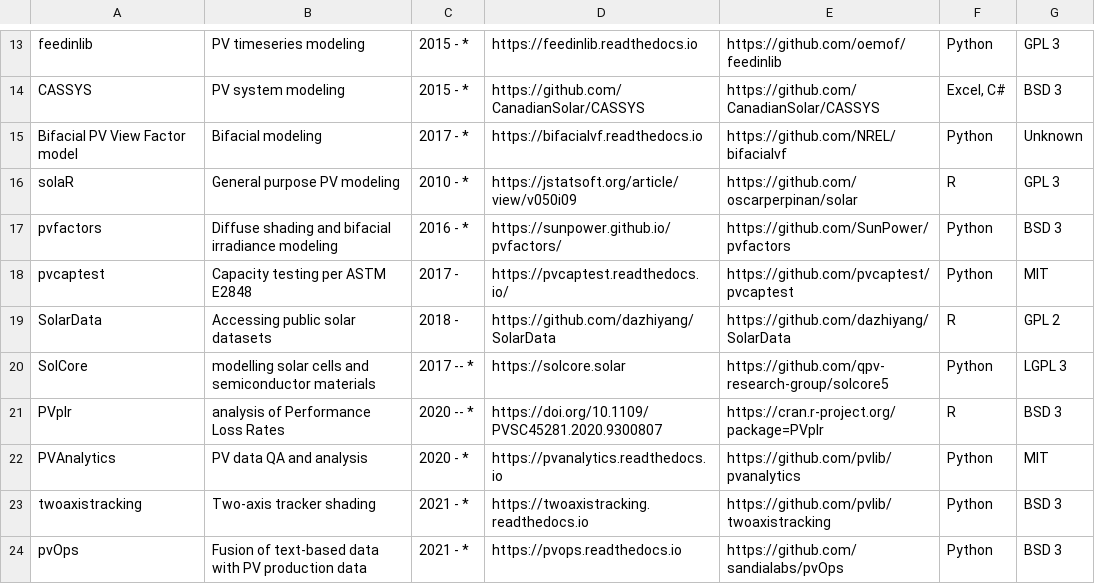
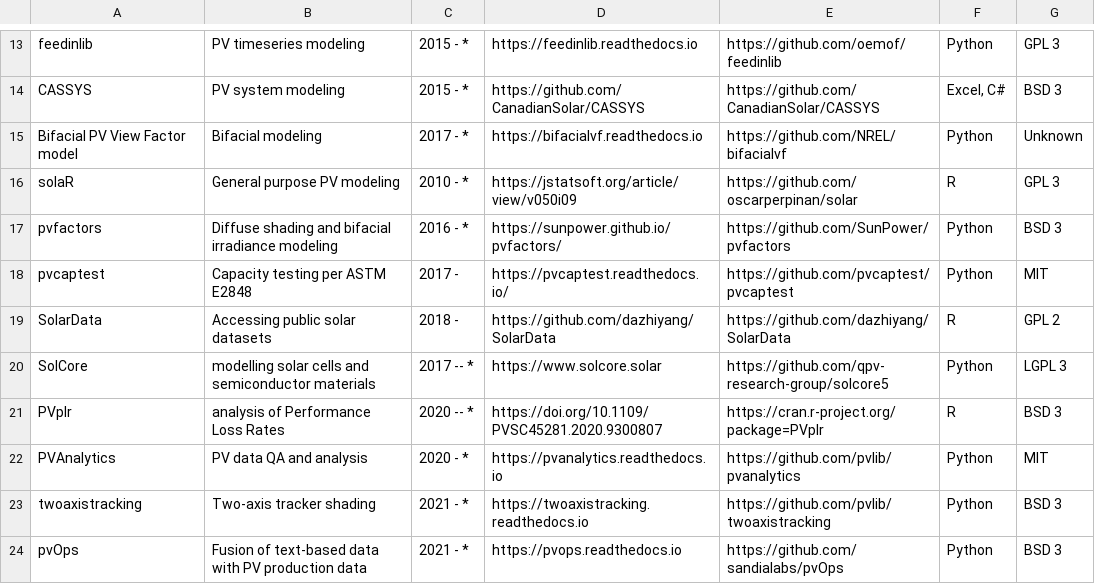
Before and after one commit to openpvtools/openpvtools, a CSV file: openpvtools.csv, drawn as a sheet; only a part is shown, gaps mark what is left out.

Commit message:
Update solcore link
Co-authored-by: Kevin Anderson <kevin.anderso@gmail.com>

```diff
--- a/openpvtools.csv
+++ b/openpvtools.csv
@@ -19,3 +19,3 @@ pvcaptest,Capacity testing per ASTM E2848,2017 - ,https://pvcaptest.readthedocs.
 SolarData,Accessing public solar datasets,2018 - ,https://github.com/dazhiyang/SolarData,https://github.com/dazhiyang/SolarData,R,GPL 2
-SolCore,modelling solar cells and semiconductor materials,2017 -- *,https://solcore.solar,https://github.com/qpv-research-group/solcore5,Python,LGPL 3
+SolCore,modelling solar cells and semiconductor materials,2017 -- *,https://www.solcore.solar,https://github.com/qpv-research-group/solcore5,Python,LGPL 3
 PVplr,analysis of Performance Loss Rates,2020 -- *,https://doi.org/10.1109/PVSC45281.2020.9300807,https://cran.r-project.org/package=PVplr,R,BSD 3
```
